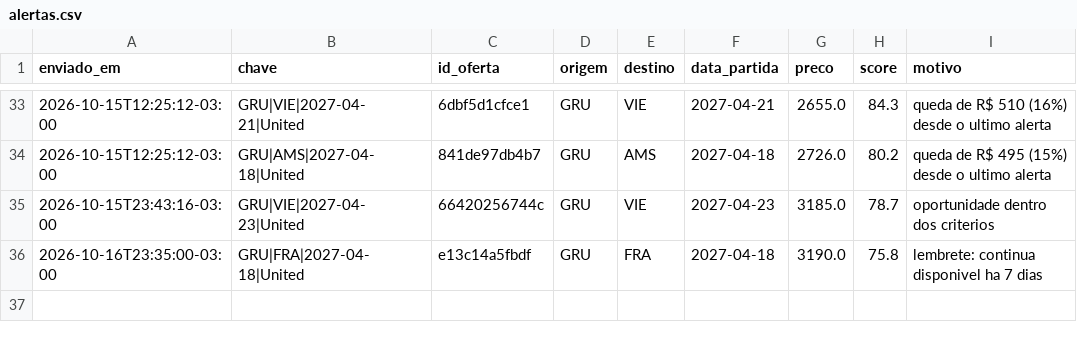
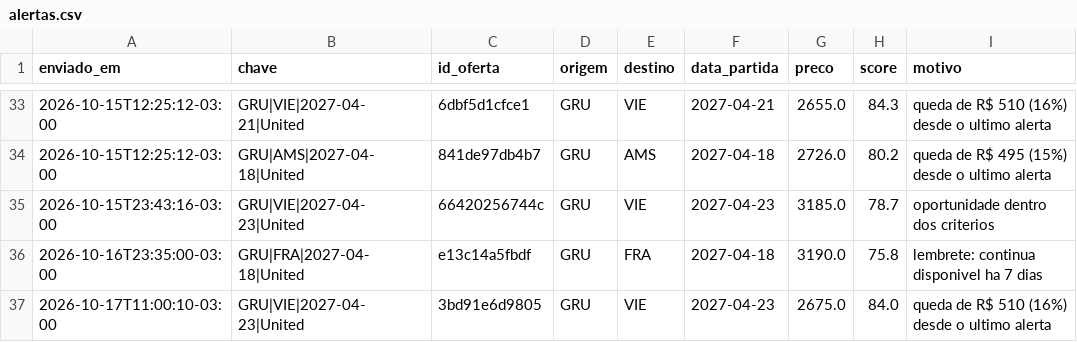
Before and after one commit to carolalves-sketch/cacador-de-tarifas, a CSV file: data/alertas.csv, drawn as a sheet; only a part is shown, gaps mark what is left out; the diff names each change by its address in the sheet, - before the commit and + after, or states it on an @@ line.

```diff
--- a/data/alertas.csv
+++ b/data/alertas.csv
+row 37: 2026-10-17T11:00:10-03:00 | GRU|VIE|2027-04-23|United | 3bd91e6d9805 | GRU | VIE | 2027-04-23 | 2675.0 | 84.0 | queda de R$ 510 (16%) desde o ultimo alerta
```
Also changed, not shown: 4 other files.
